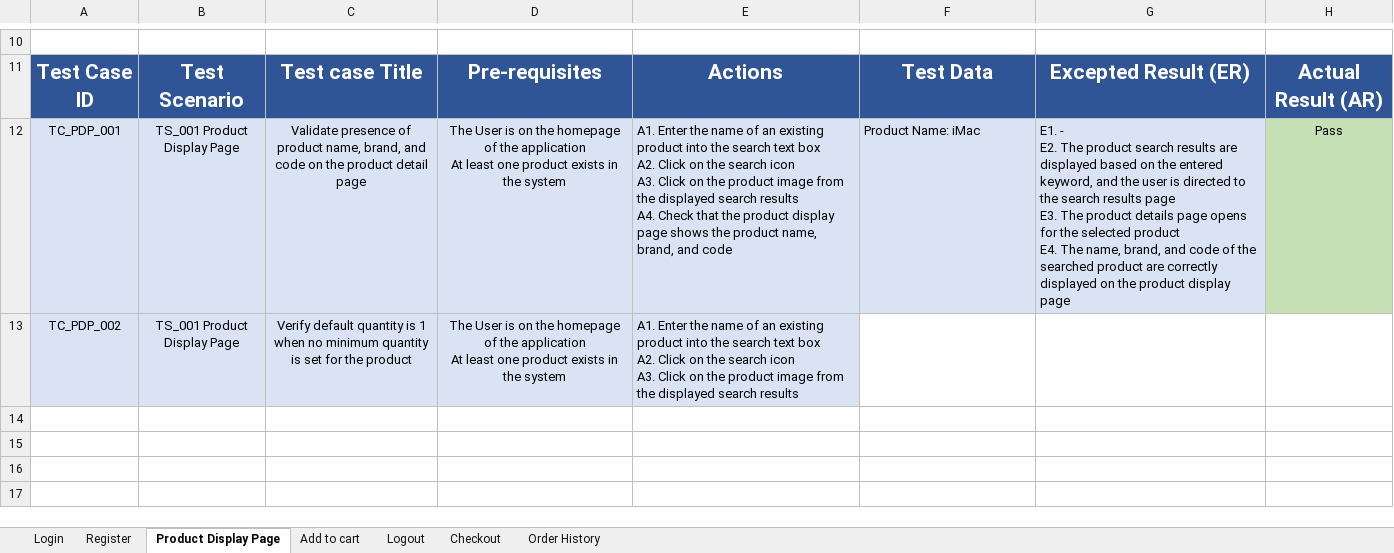
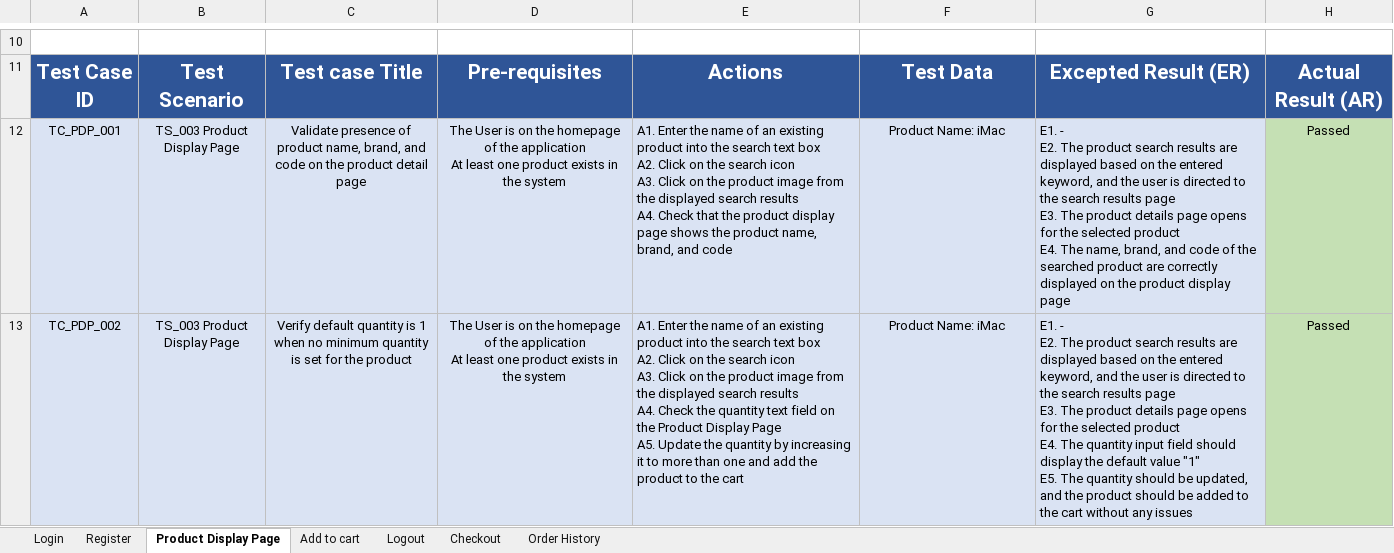
Before and after one commit to Steph12de/MySecondProject_Opencart, an Excel workbook: Opencart_TestCases.xlsx, sheet Product Display Page, drawn as a sheet; only a part is shown, gaps mark what is left out; values as stored, in another font and other column widths than the file's, no borders; table styles not drawn; ↵ is a line break in a cell; the diff covers the shown part only; the diff names each change by its address in the sheet, - before the commit and + after, or states it on an @@ line.

Commit message:
Add more test cases for the Product Display Page

```diff
--- a/Opencart_TestCases.xlsx (sheet Product Display Page)
+++ b/Opencart_TestCases.xlsx (sheet Product Display Page)
-B12:B13: TS_001 Product Display Page
+B12:B13: TS_003 Product Display Page
-F12 alignment: left
+F12 alignment: center
-H12: Pass
+H12: Passed
-E13: …search results
+E13: …search results ↵ A4. Check the quantity text field on the Product Display Page ↵ A5. Update the quantity by increasing it to more than one and add the product to the cart
-F13: (empty)
+F13: Product Name: iMac
-F13:G13 fill: none
+F13:G13 fill: #DAE3F3
-G13: (empty)
+G13: E1. - ↵ E2. The product search results are displayed based on the entered keyword, and the user is directed to the search results page ↵ E3. The product details page opens for the selected product ↵ E4. The quantity input field should display the default value "1" ↵ E5. The quantity should be updated, and the product should be added to the cart without any issues
-H13: (empty)
+H13: Passed
-H13 fill: none
+H13 fill: #C5E0B4
```
Also changed, not shown: 5 added rows elsewhere in this sheet.
